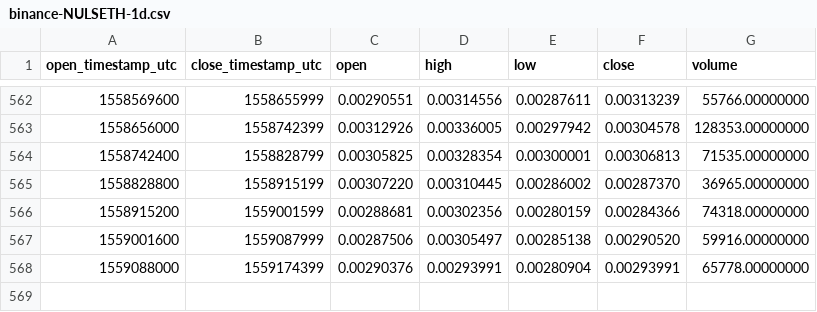
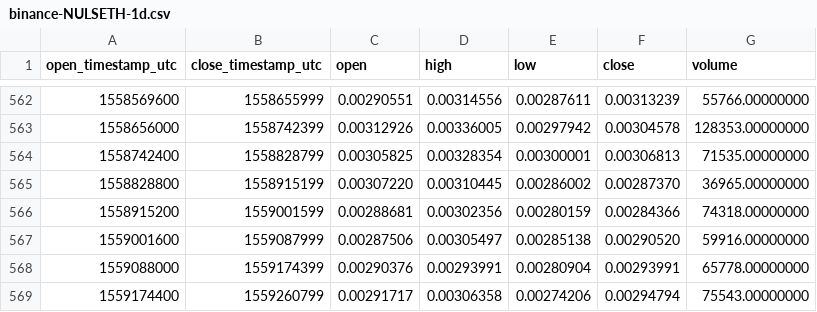
Before and after one commit to cryptobigbro/binance-NULSETH, a CSV file: binance-NULSETH-1d.csv, drawn as a sheet; only a part is shown, gaps mark what is left out.

Commit message:
Update OHLCV data.

```diff
--- a/binance-NULSETH-1d.csv
+++ b/binance-NULSETH-1d.csv
@@ -568 +568,2 @@ open_timestamp_utc,close_timestamp_utc,open,high,low,close,volume
 1559088000,1559174399,0.00290376,0.00293991,0.00280904,0.00293991,65778.00000000
+1559174400,1559260799,0.00291717,0.00306358,0.00274206,0.00294794,75543.00000000
```
Also changed, not shown: 1 other file.
